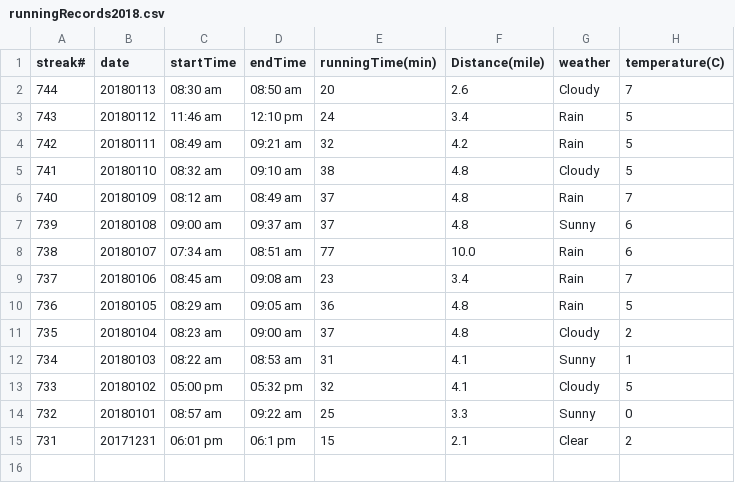
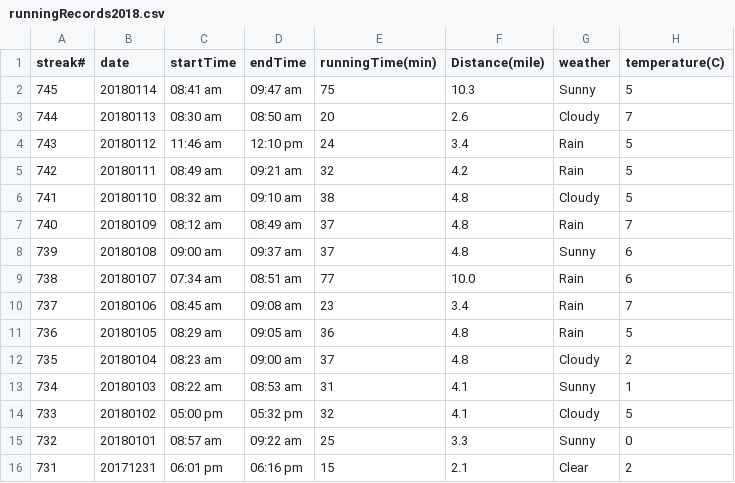
Before and after one commit to conge/RunningStreak, a CSV file: runningRecords2018.csv, drawn as a sheet.

Commit message:
Streak 745. Second long run around the greenlake in 2018

```diff
--- a/runningRecords2018.csv
+++ b/runningRecords2018.csv
@@ -1,2 +1,3 @@
 streak#,date,startTime,endTime,runningTime(min),Distance(mile),weather,temperature(C)
+745,20180114,08:41 am,09:47 am,75,10.3,Sunny,5
 744,20180113,08:30 am,08:50 am,20,2.6,Cloudy,7
@@ -14,2 +15,2 @@ streak#,date,startTime,endTime,runningTime(min),Distance(mile),weather,temperatu
 732,20180101,08:57 am,09:22 am,25,3.3,Sunny,0
-731,20171231,06:01 pm,06:1 pm,15,2.1,Clear,2
+731,20171231,06:01 pm,06:16 pm,15,2.1,Clear,2
```
Also changed, not shown: 2 other files.
